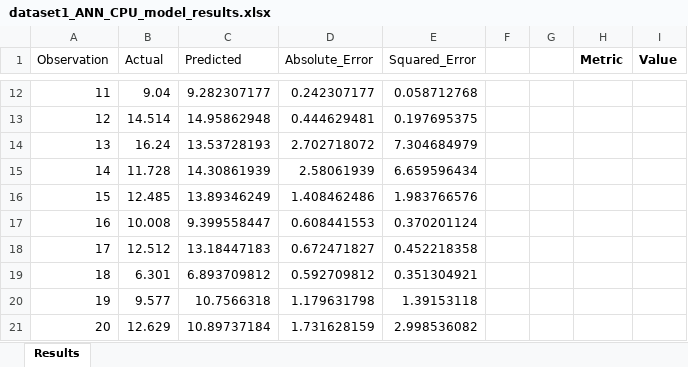
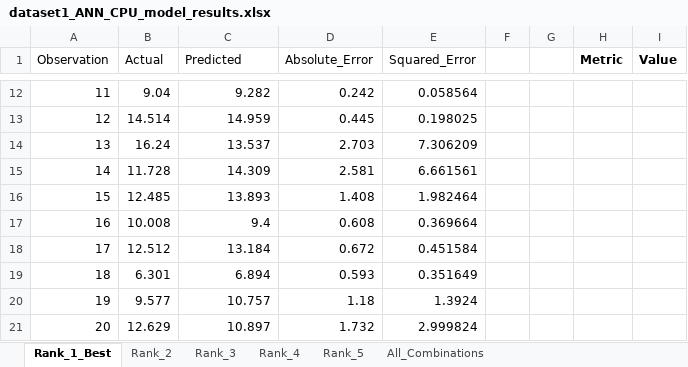
Before and after one commit to Abdallemo/edm-anfis-ann-modelling, an Excel workbook: results/dataset1_ANN_CPU_model_results.xlsx, sheet Rank_1_Best, drawn as a sheet; only a part is shown, gaps mark what is left out; values as stored, in another font and other column widths than the file's, no borders; the diff covers the shown part only; the diff names each change by its address in the sheet, - before the commit and + after, or states it on an @@ line.

```diff
--- a/results/dataset1_ANN_CPU_model_results.xlsx (sheet Rank_1_Best)
+++ b/results/dataset1_ANN_CPU_model_results.xlsx (sheet Rank_1_Best)
-sheet tab: Results
+sheet tab: Rank_1_Best
+sheet tab: Rank_2
+sheet tab: Rank_3
+sheet tab: Rank_4
+sheet tab: Rank_5
+sheet tab: All_Combinations
-C12 (Predicted): 9.282307177
+C12 (Predicted): 9.282
-D12 (Absolute_Error): 0.242307177
+D12 (Absolute_Error): 0.242
-E12 (Squared_Error): 0.058712768
+E12 (Squared_Error): 0.058564
-C13 (Predicted): 14.95862948
+C13 (Predicted): 14.959
-D13 (Absolute_Error): 0.444629481
+D13 (Absolute_Error): 0.445
-E13 (Squared_Error): 0.197695375
+E13 (Squared_Error): 0.198025
-C14 (Predicted): 13.53728193
+C14 (Predicted): 13.537
-D14 (Absolute_Error): 2.702718072
+D14 (Absolute_Error): 2.703
-E14 (Squared_Error): 7.304684979
+E14 (Squared_Error): 7.306209
-C15 (Predicted): 14.30861939
+C15 (Predicted): 14.309
-D15 (Absolute_Error): 2.58061939
+D15 (Absolute_Error): 2.581
-E15 (Squared_Error): 6.659596434
+E15 (Squared_Error): 6.661561
-C16 (Predicted): 13.89346249
+C16 (Predicted): 13.893
-D16 (Absolute_Error): 1.408462486
+D16 (Absolute_Error): 1.408
-E16 (Squared_Error): 1.983766576
+E16 (Squared_Error): 1.982464
-C17 (Predicted): 9.399558447
+C17 (Predicted): 9.4
-D17 (Absolute_Error): 0.608441553
+D17 (Absolute_Error): 0.608
-E17 (Squared_Error): 0.370201124
+E17 (Squared_Error): 0.369664
-C18 (Predicted): 13.18447183
+C18 (Predicted): 13.184
-D18 (Absolute_Error): 0.672471827
+D18 (Absolute_Error): 0.672
-E18 (Squared_Error): 0.452218358
+E18 (Squared_Error): 0.451584
-C19 (Predicted): 6.893709812
+C19 (Predicted): 6.894
-D19 (Absolute_Error): 0.592709812
+D19 (Absolute_Error): 0.593
-E19 (Squared_Error): 0.351304921
+E19 (Squared_Error): 0.351649
-C20 (Predicted): 10.7566318
+C20 (Predicted): 10.757
-D20 (Absolute_Error): 1.179631798
+D20 (Absolute_Error): 1.18
-E20 (Squared_Error): 1.39153118
+E20 (Squared_Error): 1.3924
-C21 (Predicted): 10.89737184
+C21 (Predicted): 10.897
-D21 (Absolute_Error): 1.731628159
+D21 (Absolute_Error): 1.732
-E21 (Squared_Error): 2.998536082
+E21 (Squared_Error): 2.999824
```
Also changed, not shown: 62 edited cells elsewhere in this sheet, results/dataset2_ANFIS_CPU_model_results.xlsx, results/dataset2_ANN_CPU_model_results.xlsx, 16 other files.
